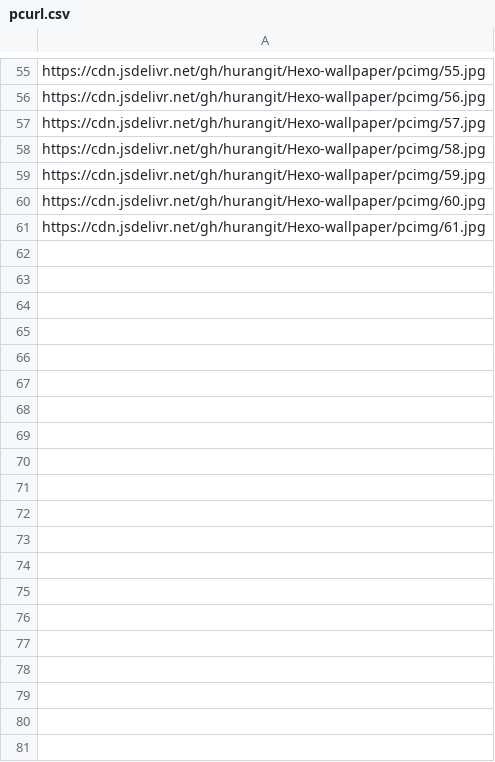
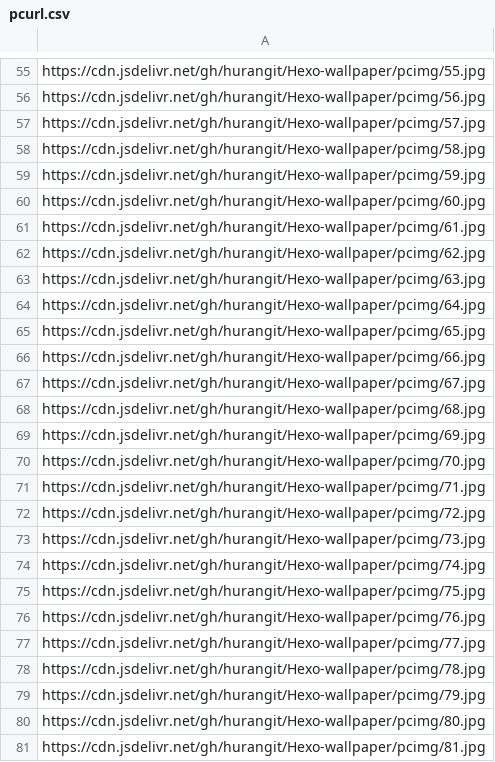
Before and after one commit to hurangit/vercel-img, a CSV file: pcurl.csv, drawn as a sheet; only a part is shown, gaps mark what is left out; the diff covers the shown part only.

```diff
--- a/pcurl.csv
+++ b/pcurl.csv
@@ -61 +61,21 @@ https://cdn.jsdelivr.net/gh/hurangit/Hexo-wallpaper/pcimg/60.jpg
 https://cdn.jsdelivr.net/gh/hurangit/Hexo-wallpaper/pcimg/61.jpg
+https://cdn.jsdelivr.net/gh/hurangit/Hexo-wallpaper/pcimg/62.jpg
+https://cdn.jsdelivr.net/gh/hurangit/Hexo-wallpaper/pcimg/63.jpg
+https://cdn.jsdelivr.net/gh/hurangit/Hexo-wallpaper/pcimg/64.jpg
+https://cdn.jsdelivr.net/gh/hurangit/Hexo-wallpaper/pcimg/65.jpg
+https://cdn.jsdelivr.net/gh/hurangit/Hexo-wallpaper/pcimg/66.jpg
+https://cdn.jsdelivr.net/gh/hurangit/Hexo-wallpaper/pcimg/67.jpg
+https://cdn.jsdelivr.net/gh/hurangit/Hexo-wallpaper/pcimg/68.jpg
+https://cdn.jsdelivr.net/gh/hurangit/Hexo-wallpaper/pcimg/69.jpg
+https://cdn.jsdelivr.net/gh/hurangit/Hexo-wallpaper/pcimg/70.jpg
+https://cdn.jsdelivr.net/gh/hurangit/Hexo-wallpaper/pcimg/71.jpg
+https://cdn.jsdelivr.net/gh/hurangit/Hexo-wallpaper/pcimg/72.jpg
+https://cdn.jsdelivr.net/gh/hurangit/Hexo-wallpaper/pcimg/73.jpg
+https://cdn.jsdelivr.net/gh/hurangit/Hexo-wallpaper/pcimg/74.jpg
+https://cdn.jsdelivr.net/gh/hurangit/Hexo-wallpaper/pcimg/75.jpg
+https://cdn.jsdelivr.net/gh/hurangit/Hexo-wallpaper/pcimg/76.jpg
+https://cdn.jsdelivr.net/gh/hurangit/Hexo-wallpaper/pcimg/77.jpg
+https://cdn.jsdelivr.net/gh/hurangit/Hexo-wallpaper/pcimg/78.jpg
+https://cdn.jsdelivr.net/gh/hurangit/Hexo-wallpaper/pcimg/79.jpg
+https://cdn.jsdelivr.net/gh/hurangit/Hexo-wallpaper/pcimg/80.jpg
+https://cdn.jsdelivr.net/gh/hurangit/Hexo-wallpaper/pcimg/81.jpg
```
Also changed, not shown: 23 added rows and 50 moved rows elsewhere in this file, peurl.csv.
